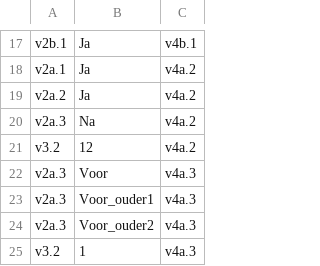
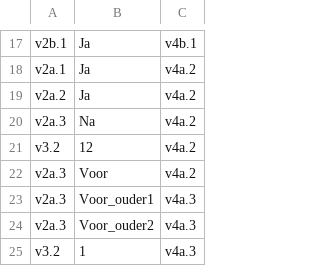
Before and after one commit to BRP-API/brp-api-gezag, a CSV file: src/main/resources/hoofdstroomschema_v2_2_1.csv, drawn as a sheet; only a part is shown, gaps mark what is left out.

```diff
--- a/src/main/resources/hoofdstroomschema_v2_2_1.csv
+++ b/src/main/resources/hoofdstroomschema_v2_2_1.csv
@@ -21,3 +21,3 @@ v2a.3,Na,v4a.2
 v3.2,12,v4a.2
-v2a.3,Voor,v4a.3
+v2a.3,Voor,v4a.2
 v2a.3,Voor_ouder1,v4a.3
```
Also changed, not shown: src/main/resources/AntwoordenModel_v2_2_4.csv.
